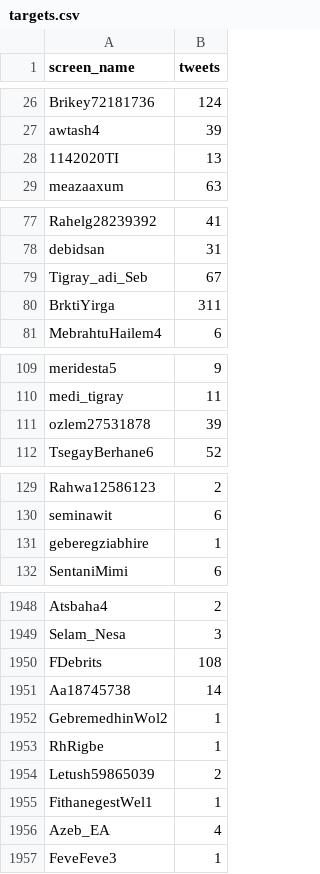
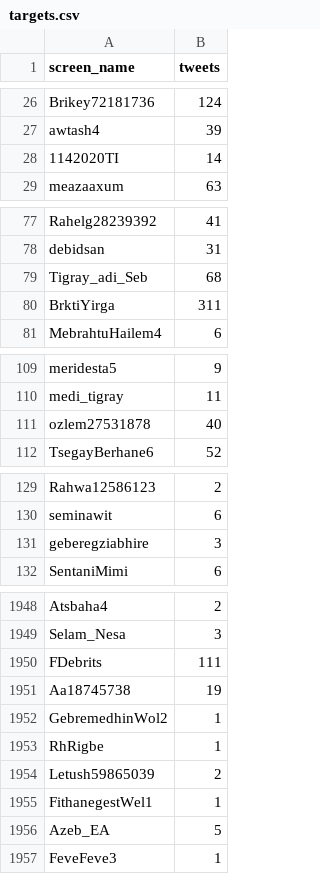
Before and after one commit to kalingobiz/ttiter, a CSV file: targets.csv, drawn as a sheet; only a part is shown, gaps mark what is left out; the diff covers the shown part only.

```diff
--- a/targets.csv
+++ b/targets.csv
@@ -27,3 +27,3 @@ Brikey72181736,124
 awtash4,39
-1142020TI,13
+1142020TI,14
 meazaaxum,63
@@ -78,3 +78,3 @@ Rahelg28239392,41
 debidsan,31
-Tigray_adi_Seb,67
+Tigray_adi_Seb,68
 BrktiYirga,311
@@ -110,3 +110,3 @@ meridesta5,9
 medi_tigray,11
-ozlem27531878,39
+ozlem27531878,40
 TsegayBerhane6,52
@@ -130,3 +130,3 @@ Rahwa12586123,2
 seminawit,6
-geberegziabhire,1
+geberegziabhire,3
 SentaniMimi,6
@@ -1949,4 +1949,4 @@ Atsbaha4,2
 Selam_Nesa,3
-FDebrits,108
-Aa18745738,14
+FDebrits,111
+Aa18745738,19
 GebremedhinWol2,1
@@ -1955,3 +1955,3 @@ Letush59865039,2
 FithanegestWel1,1
-Azeb_EA,4
+Azeb_EA,5
 FeveFeve3,1
```
Also changed, not shown: 2 added rows and 35 edited cells elsewhere in this file.
